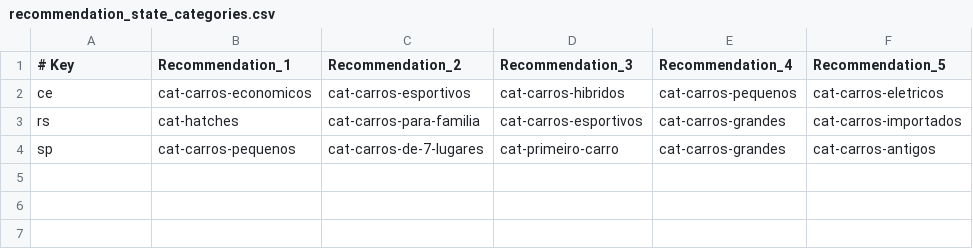
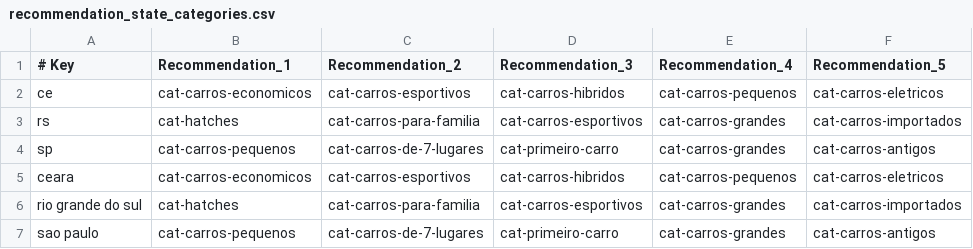
Before and after one commit to edurezende10/lcgbr-ecom, a CSV file: frontend/public/recommendation_state_categories.csv, drawn as a sheet.

Commit message:
categories recommendations updated

```diff
--- a/frontend/public/recommendation_state_categories.csv
+++ b/frontend/public/recommendation_state_categories.csv
@@ -4 +4,4 @@ rs,cat-hatches,cat-carros-para-familia,cat-carros-esportivos,cat-carros-grandes,
 sp,cat-carros-pequenos,cat-carros-de-7-lugares,cat-primeiro-carro,cat-carros-grandes,cat-carros-antigos
+ceara,cat-carros-economicos,cat-carros-esportivos,cat-carros-hibridos,cat-carros-pequenos,cat-carros-eletricos
+rio grande do sul,cat-hatches,cat-carros-para-familia,cat-carros-esportivos,cat-carros-grandes,cat-carros-importados
+sao paulo,cat-carros-pequenos,cat-carros-de-7-lugares,cat-primeiro-carro,cat-carros-grandes,cat-carros-antigos
```
